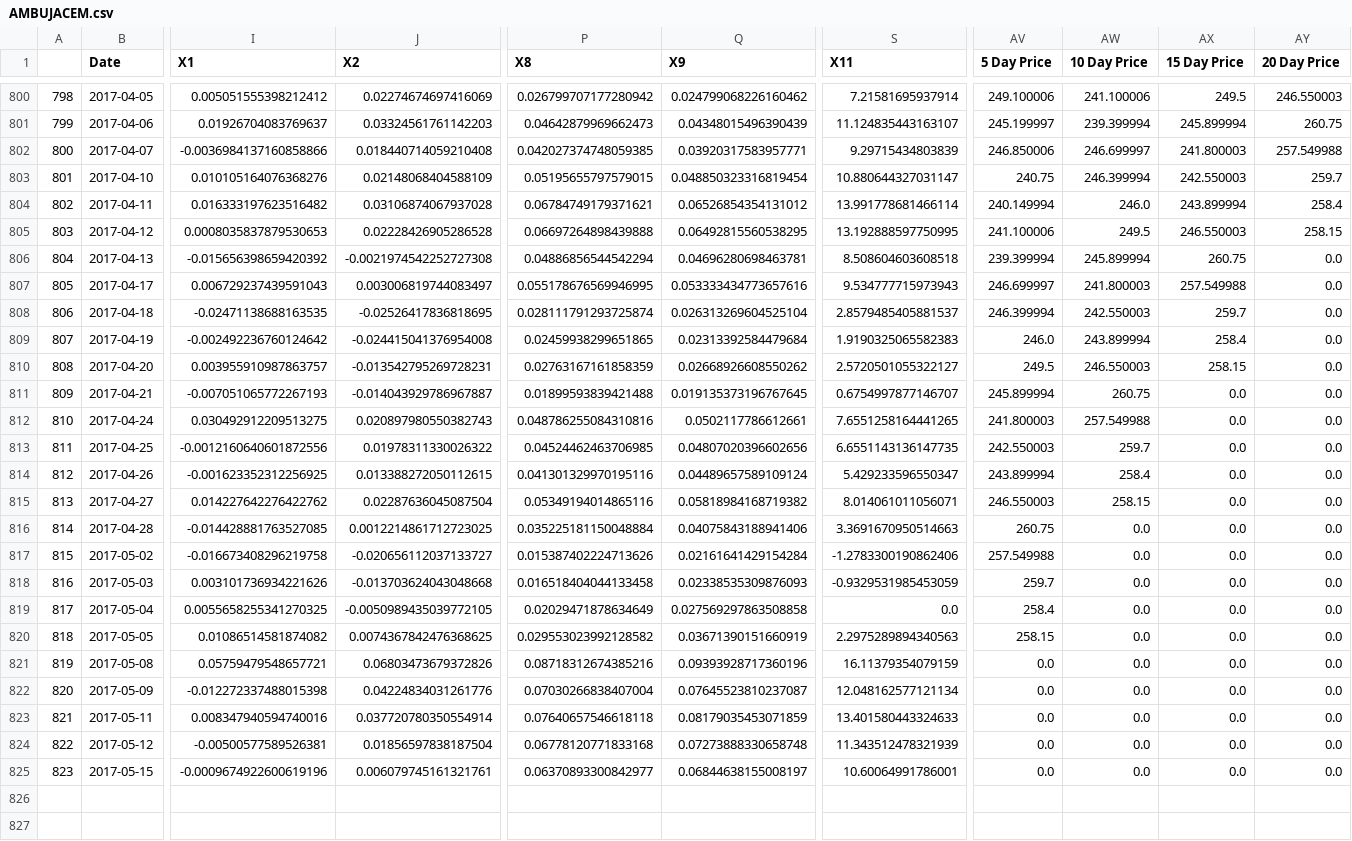
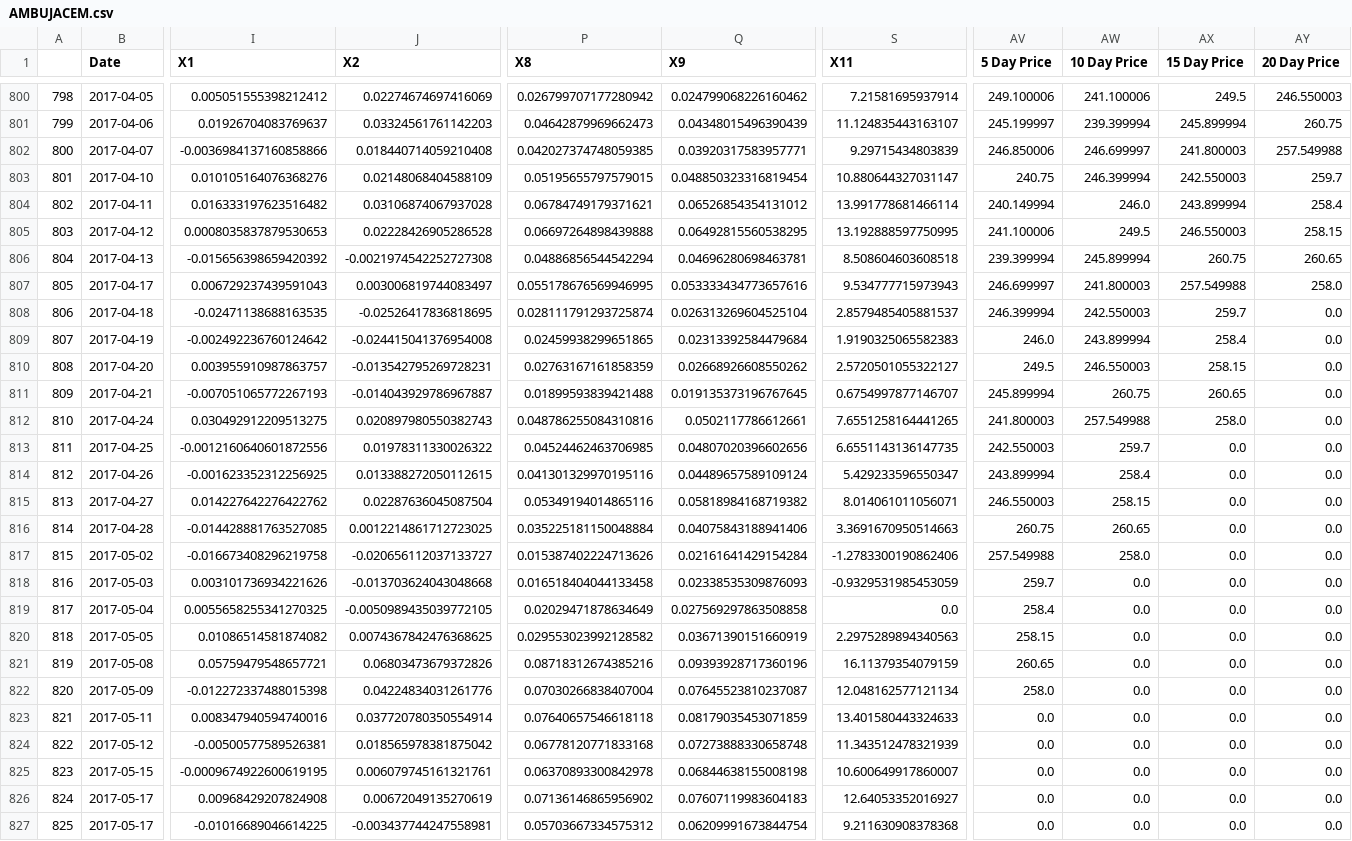
Before and after one commit to janithmehta/StockMarketPrediction, a CSV file: Predictions/csv/AMBUJACEM.csv, drawn as a sheet; only a part is shown, gaps mark what is left out; rows hold the shown columns only; the diff covers the shown part only; the diff names each change by its address in the sheet, - before the commit and + after, or states it on an @@ line.

```diff
--- a/Predictions/csv/AMBUJACEM.csv
+++ b/Predictions/csv/AMBUJACEM.csv
-AY806 (20 Day Price): 0.0
+AY806 (20 Day Price): 260.65
-AY807 (20 Day Price): 0.0
+AY807 (20 Day Price): 258.0
-AX811 (15 Day Price): 0.0
+AX811 (15 Day Price): 260.65
-AX812 (15 Day Price): 0.0
+AX812 (15 Day Price): 258.0
-AW816 (10 Day Price): 0.0
+AW816 (10 Day Price): 260.65
-AW817 (10 Day Price): 0.0
+AW817 (10 Day Price): 258.0
-AV821 (5 Day Price): 0.0
+AV821 (5 Day Price): 260.65
-AV822 (5 Day Price): 0.0
+AV822 (5 Day Price): 258.0
-J824 (X2): 0.01856597838187504
+J824 (X2): 0.018565978381875042
-I825 (X1): -0.0009674922600619196
+I825 (X1): -0.0009674922600619195
-P825 (X8): 0.06370893300842977
+P825 (X8): 0.06370893300842978
-Q825 (X9): 0.06844638155008197
+Q825 (X9): 0.06844638155008198
-S825 (X11): 10.60064991786001
+S825 (X11): 10.600649917860007
+row 826: 824 | 2017-05-17 | 0.00968429207824908 | 0.00672049135270619 | 0.07136146865956902 | 0.07607119983604183 | 12.64053352016927 | 0.0 | 0.0 | 0.0 | 0.0
+row 827: 825 | 2017-05-17 | -0.01016689046614225 | -0.003437744247558981 | 0.05703667334575312 | 0.06209991673844754 | 9.211630908378368 | 0.0 | 0.0 | 0.0 | 0.0
```
Also changed, not shown: 5 edited cells elsewhere in this file, Predictions/csv/ASIANPAINT.csv, Predictions/csv/INFY.csv, 7 other files.
